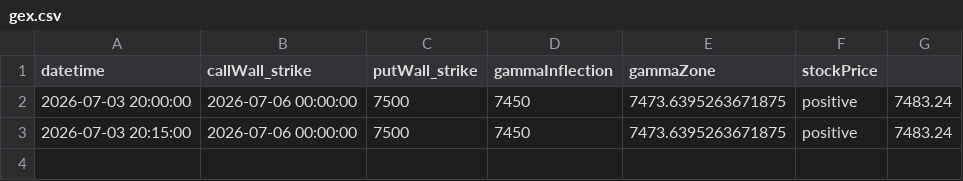
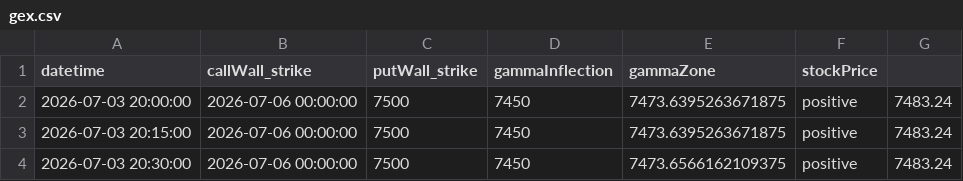
Before and after one commit to cellarosi/trlab, a CSV file: gex.csv, drawn as a sheet; the diff names each change by its address in the sheet, - before the commit and + after, or states it on an @@ line.

```diff
--- a/gex.csv
+++ b/gex.csv
+row 4: 2026-07-03 20:30:00 | 2026-07-06 00:00:00 | 7500 | 7450 | 7473.6566162109375 | positive | 7483.24
```
Also changed, not shown: 1 other file.
